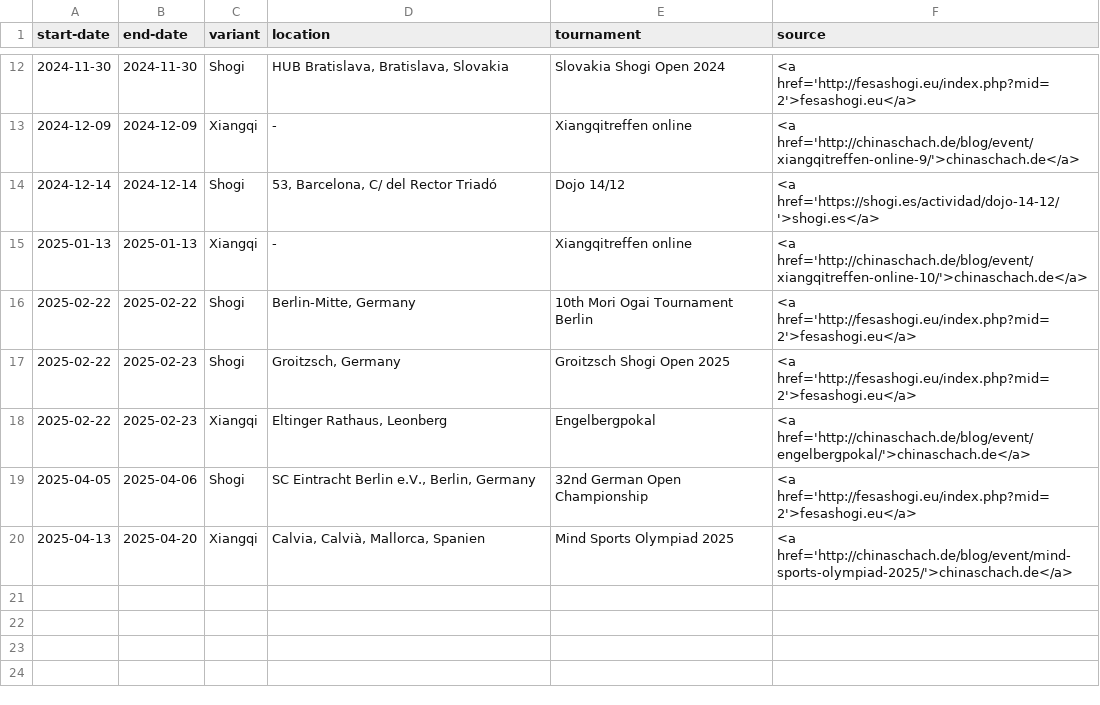
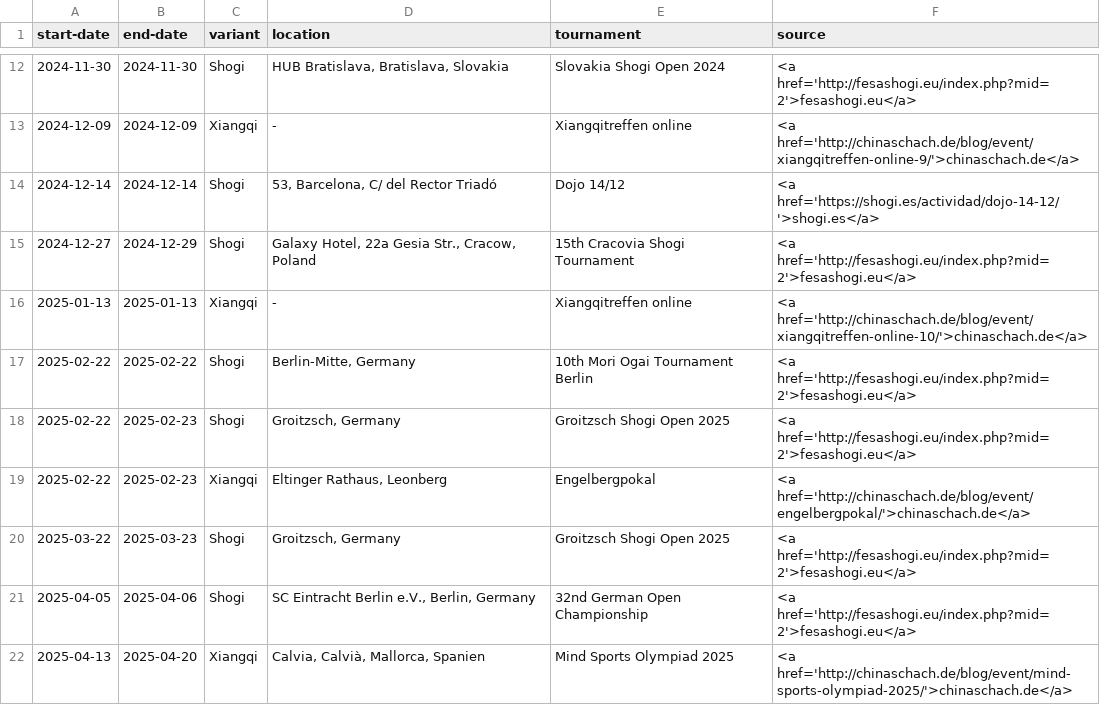
Before and after one commit to chess-variants/chess-variants.github.io, a TSV file: _data/tournaments.tsv, drawn as a sheet; only a part is shown, gaps mark what is left out.

```diff
--- a/_data/tournaments.tsv
+++ b/_data/tournaments.tsv
@@ -14,2 +14,3 @@ start-date	end-date	variant	location	tournament	source
 2024-12-14	2024-12-14	Shogi	53, Barcelona, C/ del Rector Triadó	Dojo 14/12	<a href='https://shogi.es/actividad/dojo-14-12/'>shogi.es</a>
+2024-12-27	2024-12-29	Shogi	Galaxy Hotel, 22a Gesia Str., Cracow, Poland	15th Cracovia Shogi Tournament	<a href='http://fesashogi.eu/index.php?mid=2'>fesashogi.eu</a>
 2025-01-13	2025-01-13	Xiangqi	-	Xiangqitreffen online	<a href='http://chinaschach.de/blog/event/xiangqitreffen-online-10/'>chinaschach.de</a>
@@ -18,2 +19,3 @@ start-date	end-date	variant	location	tournament	source
 2025-02-22	2025-02-23	Xiangqi	Eltinger Rathaus, Leonberg	Engelbergpokal	<a href='http://chinaschach.de/blog/event/engelbergpokal/'>chinaschach.de</a>
+2025-03-22	2025-03-23	Shogi	Groitzsch, Germany	Groitzsch Shogi Open 2025	<a href='http://fesashogi.eu/index.php?mid=2'>fesashogi.eu</a>
 2025-04-05	2025-04-06	Shogi	SC Eintracht Berlin e.V., Berlin, Germany	32nd German Open Championship	<a href='http://fesashogi.eu/index.php?mid=2'>fesashogi.eu</a>
```
